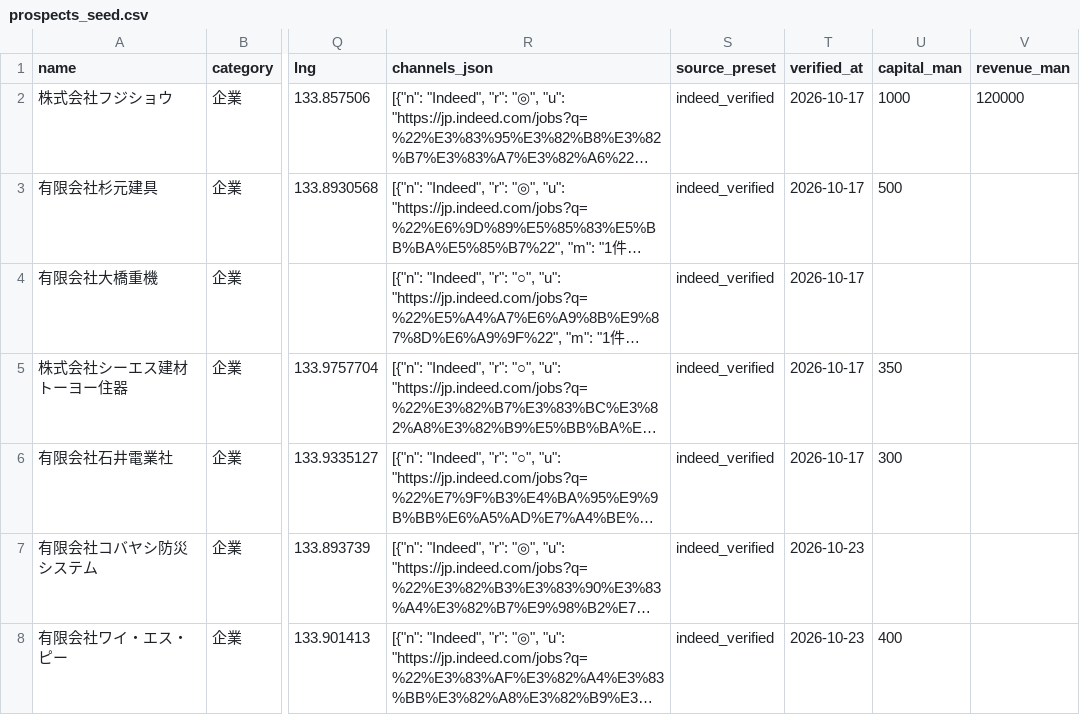
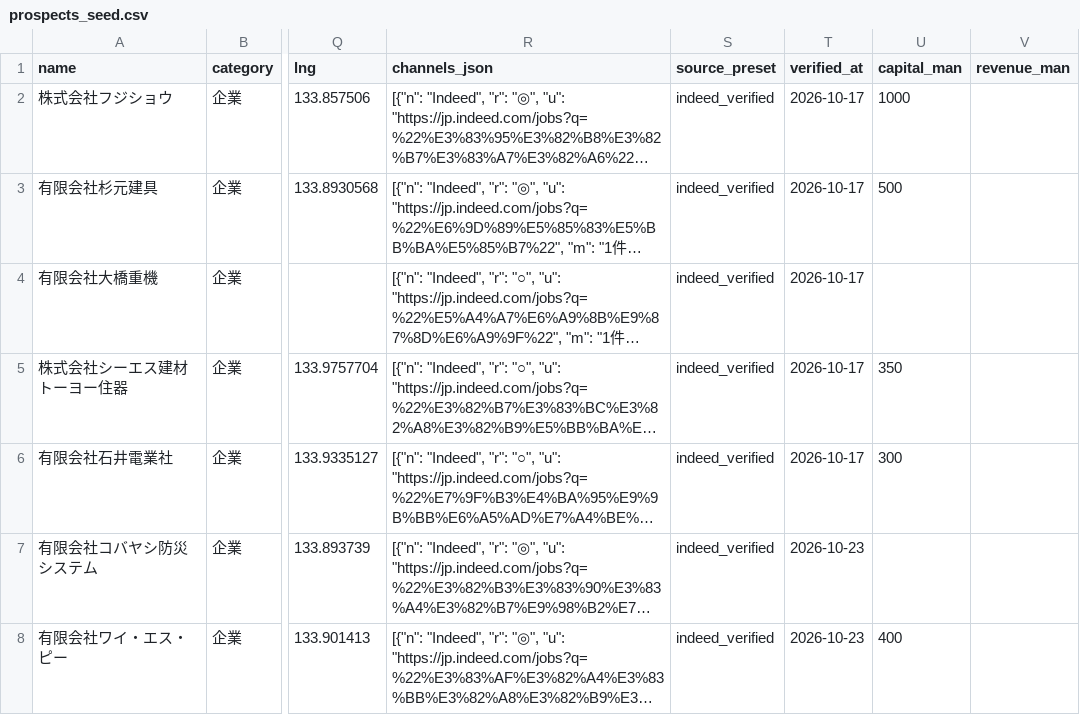
Before and after one commit to masato19870410/ncbc, a CSV file: eigyo4/data/prospects_seed.csv, drawn as a sheet; only a part is shown, gaps mark what is left out; long unchanged cells end in …; the diff names each change by its address in the sheet, - before the commit and + after, or states it on an @@ line.

Commit message:
eigyo4: 資本金・従業員数の出典を実際に裏取りし、確認できない数字は正直に「推定」へ修正
- 「企業DB推定」「gBizINFO確認済み」という表記が、実際にgBizINFOを確認すると
  小規模な有限会社は資本金・従業員数が未登録で空欄だった(構造的な問題)。裏取りできていないのに
  確認済みであるかのように見せていたため、全社「推定（根拠不明、商談で要確認）」に是正
- 杉元建具は国土交通省「建設業者・宅建業者等企業情報検索システム」で実際に資本金500万円を確認でき、
  唯一「確定」に格上げ(代表者名・電話番号・許可番号も実データで取得)
- フジショウは実データを突き合わせたところ、コード内の従業員数(75人)とCSVメモ(76人、出典: houjin.jp)が
  食い違ったまま未解決で、しかもその矛盾をユーザー向け表示にそのまま出していたことが判明。houjin.jpは
  実際には資本金・従業員数が空欄で、該当の出典はSalesNow DBの誤記だったため、SalesNow DB本体を
  直接確認し、正しい実データ(従業員72人、資本金1,000万円、売上10億円以上〜50億円未満)に統一
- 売上高は「12億円」という過度に精緻な断定をやめ、実際の出典が示すレンジ表記に対応するロジックを追加

```diff
--- a/eigyo4/data/prospects_seed.csv
+++ b/eigyo4/data/prospects_seed.csv
-V2 (revenue_man): 120000
+V2 (revenue_man): (empty)
```
Also changed, not shown: 1 other file.
